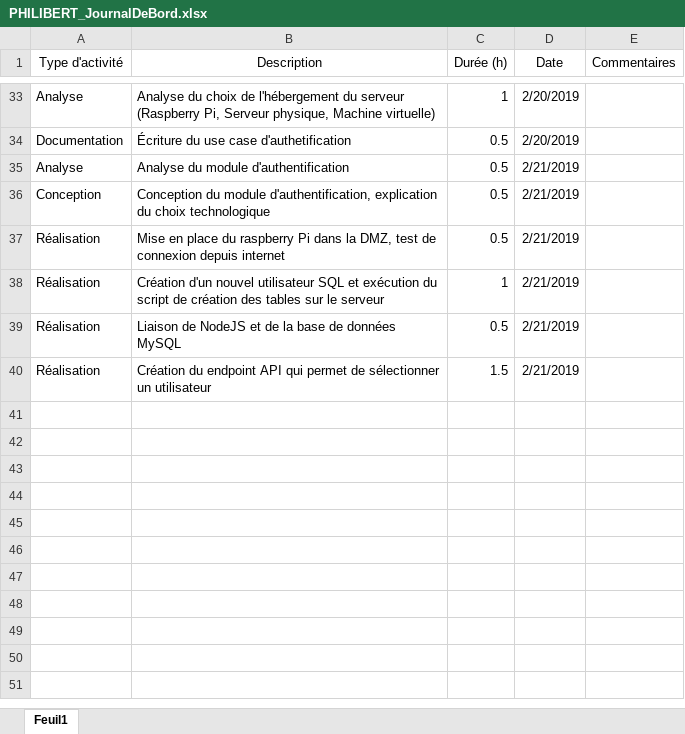
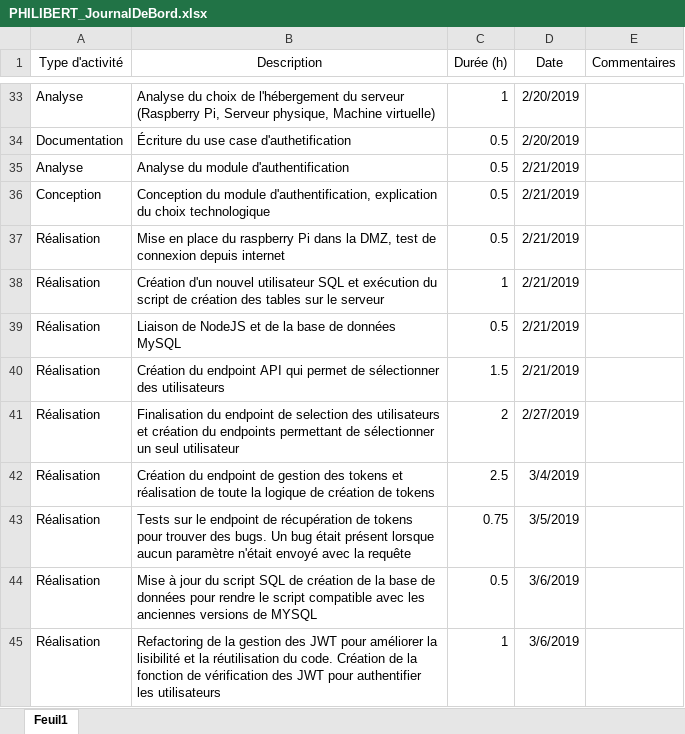
Before and after one commit to AlexandrePhilibertCPNV/PRETPI_PHILIBERT, an Excel workbook: documentation/PHILIBERT_JournalDeBord.xlsx, sheet Feuil1, drawn as a sheet; only a part is shown, gaps mark what is left out; values as stored, in another font and other column widths than the file's, no borders; the diff names each change by its address in the sheet, - before the commit and + after, or states it on an @@ line.

Commit message:
Added first version of API user and Token Endpoints
-Added GET user endpoint
-Added GET user/:id endpoint
-Added POST user/:id endpoint
-Added PUT user endpoint
-Added GET token endpoint
-Added support for mysql databases

```diff
--- a/documentation/PHILIBERT_JournalDeBord.xlsx (sheet Feuil1)
+++ b/documentation/PHILIBERT_JournalDeBord.xlsx (sheet Feuil1)
-B40 (Description): …de sélectionner un utilisateur
+B40 (Description): …de sélectionner des utilisateurs
+row 41: Réalisation | Finalisation du endpoint de selection des utilisateurs et création du endpoints permettant de sélectionner un seul utilisateur | 2 | 2/27/2019
+row 42: Réalisation | Création du endpoint de gestion des tokens et réalisation de toute la logique de création de tokens | 2.5 | 3/4/2019
+row 43: Réalisation | Tests sur le endpoint de récupération de tokens pour trouver des bugs. Un bug était présent lorsque aucun paramètre n'était envoyé avec la requête | 0.75 | 3/5/2019
+row 44: Réalisation | Mise à jour du script SQL de création de la base de données pour rendre le script compatible avec les anciennes versions de MYSQL | 0.5 | 3/6/2019
+row 45: Réalisation | Refactoring de la gestion des JWT pour améliorer la lisibilité et la réutilisation du code. Création de la fonction de vérification des JWT pour authentifier les utilisateurs | 1 | 3/6/2019
```
Also changed, not shown: 13 other files.
